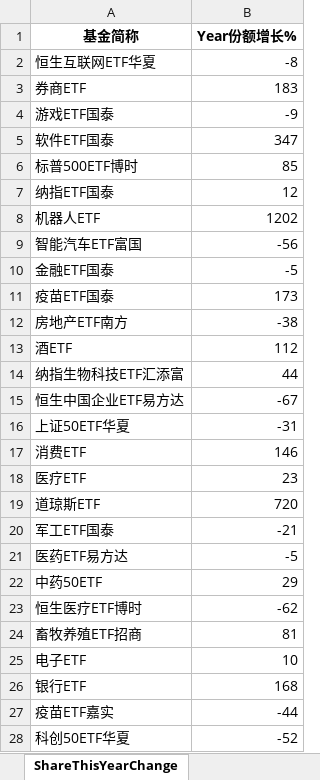
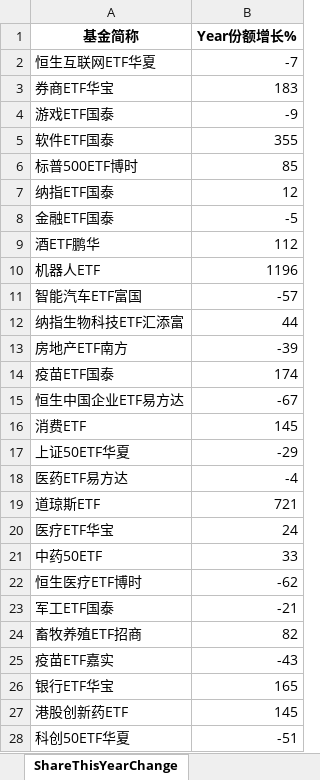
Before and after one commit to digital-era/AIPEMarketData, an Excel workbook: data/AIPEMarketData.xlsx, sheet ShareThisYearChange, drawn as a sheet; only a part is shown; values as stored, in another font and other column widths than the file's, no borders; removed rows and columns are numbered as before the commit, all else as after; the diff covers the shown part only; the diff names each change by its address in the sheet, - before the commit and + after, or states it on an @@ line.

```diff
--- a/data/AIPEMarketData.xlsx (sheet ShareThisYearChange)
+++ b/data/AIPEMarketData.xlsx (sheet ShareThisYearChange)
-B2 (Year份额增长%): -8
+B2 (Year份额增长%): -7
-A3 (基金简称): 券商ETF
+A3 (基金简称): 券商ETF华宝
-B5 (Year份额增长%): 347
+B5 (Year份额增长%): 355
-row 8: 机器人ETF | 1202
-row 9: 智能汽车ETF富国 | -56
-row 11: 疫苗ETF国泰 | 173
-row 12: 房地产ETF南方 | -38
-A9 (基金简称): 酒ETF
+A9 (基金简称): 酒ETF鹏华
+row 10: 机器人ETF | 1196
+row 11: 智能汽车ETF富国 | -57
+row 13: 房地产ETF南方 | -39
+row 14: 疫苗ETF国泰 | 174
-row 16: 上证50ETF华夏 | -31
-B16 (Year份额增长%): 146
+B16 (Year份额增长%): 145
-row 18: 医疗ETF | 23
+row 17: 上证50ETF华夏 | -29
+row 18: 医药ETF易方达 | -4
-B19 (Year份额增长%): 720
+B19 (Year份额增长%): 721
+row 20: 医疗ETF华宝 | 24
+row 21: 中药50ETF | 33
@@ row 23 moved to row 22: 恒生医疗ETF博时 @@
-row 21: 医药ETF易方达 | -5
-row 22: 中药50ETF | 29
-B24 (Year份额增长%): 81
+B24 (Year份额增长%): 82
-row 25: 电子ETF | 10
-row 26: 银行ETF | 168
-B25 (Year份额增长%): -44
+B25 (Year份额增长%): -43
+row 26: 银行ETF华宝 | 165
+row 27: 港股创新药ETF | 145
-B28 (Year份额增长%): -52
+B28 (Year份额增长%): -51
```
Also changed, not shown: 15 added rows, 15 removed rows, 5 moved rows and 5 edited cells elsewhere in this sheet, sheet PriceThisYearChange, sheet DistributeHotIndustry, sheet PriceChangeFrom2021, sheet ShareChangeFrom2021, sheet TopStockIn5DaysMainFund, sheet TopStockInTopPotScore, 7 more sheets, 15 other files.
